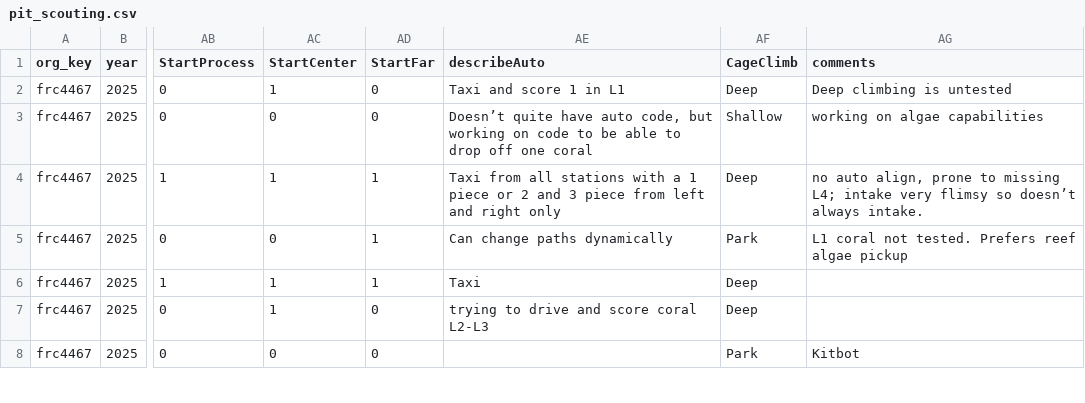
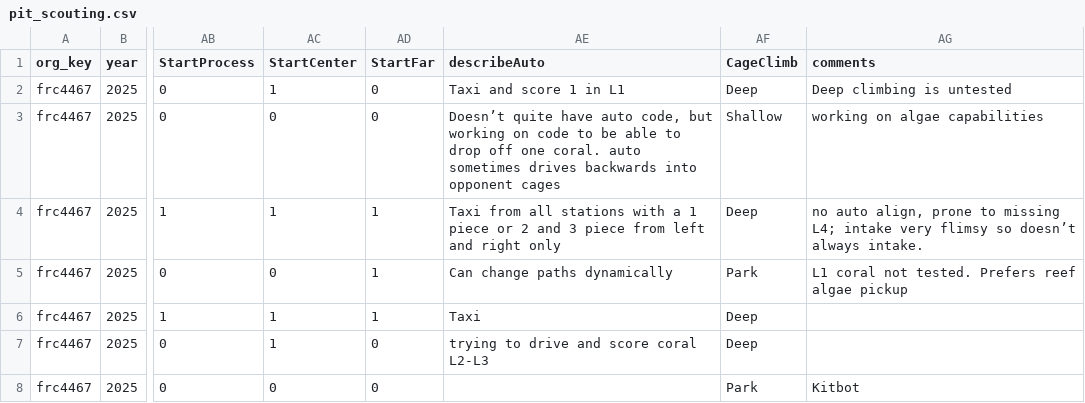
Before and after one commit to pjreiniger/gos_scouting_report, a CSV file: data/2025nysu/pit_scouting.csv, drawn as a sheet; only a part is shown, gaps mark what is left out; the diff names each change by its address in the sheet, - before the commit and + after, or states it on an @@ line.

```diff
--- a/data/2025nysu/pit_scouting.csv
+++ b/data/2025nysu/pit_scouting.csv
-AE3 (describeAuto): …off one coral
+AE3 (describeAuto): …off one coral. auto sometimes drives backwards into opponent cages
```
Also changed, not shown: data/2025nysu/match_scouting.csv, 3 other files.
